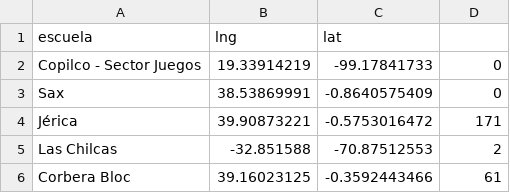
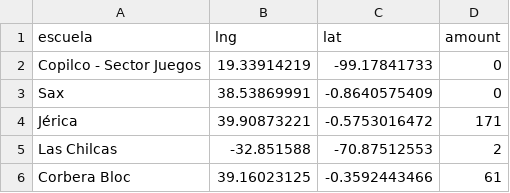
Before and after one commit to menusal/dataviz, a CSV file: escuelas_escalada.csv, drawn as a sheet; only a part is shown.

Commit message:
Added amount

```diff
--- a/escuelas_escalada.csv
+++ b/escuelas_escalada.csv
@@ -1,2 +1,2 @@
-escuela,lng,lat
+escuela,lng,lat,amount
 Copilco - Sector Juegos,19.33914219,-99.17841733,0
```
